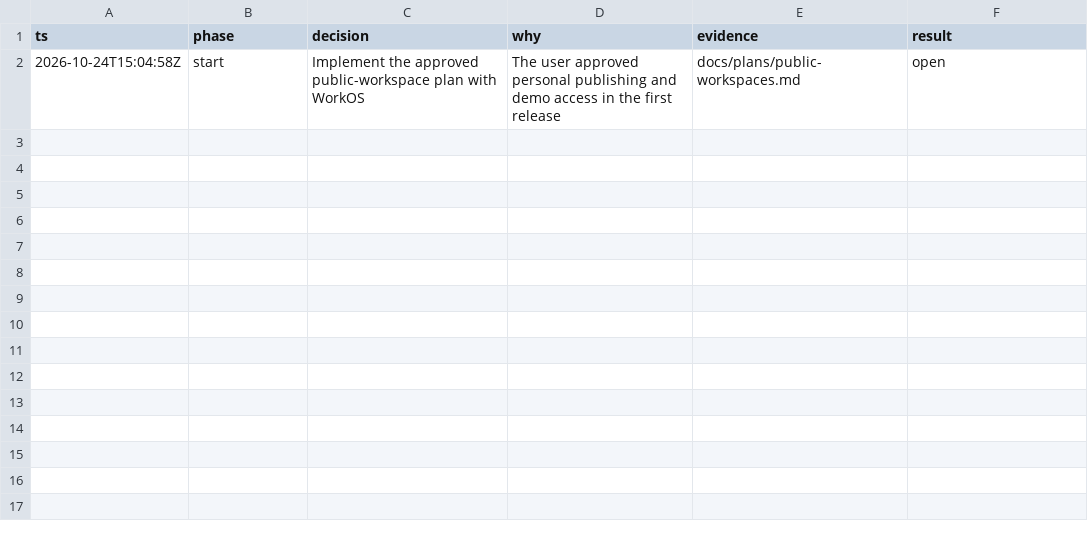
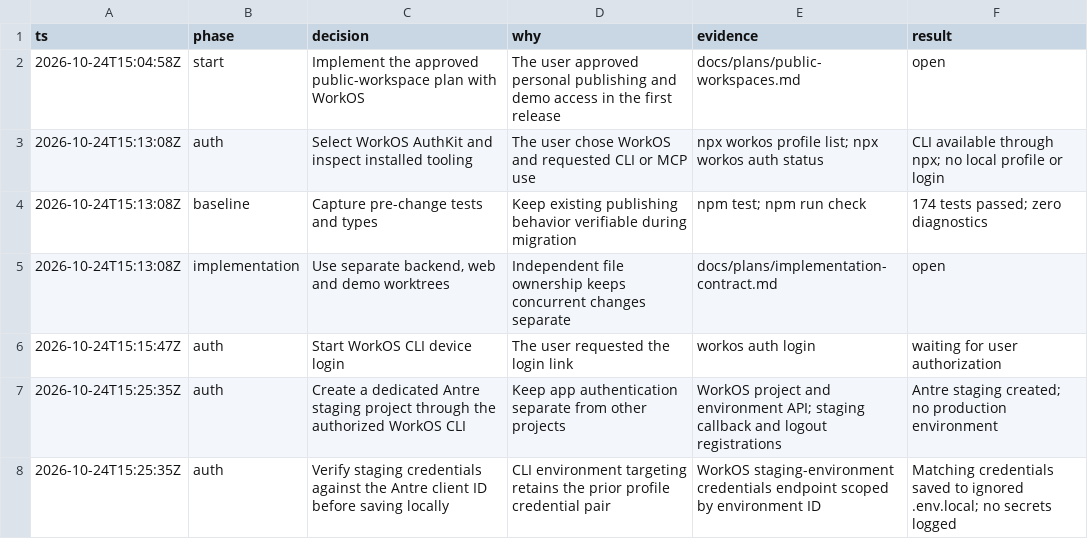
Before and after one commit to Mona-kecil/antre, a TSV file: .audit/public-workspaces.tsv, drawn as a sheet.

Commit message:
docs: record WorkOS staging setup and server configuration

```diff
--- a/.audit/public-workspaces.tsv
+++ b/.audit/public-workspaces.tsv
@@ -2 +2,7 @@ ts	phase	decision	why	evidence	result
 2026-10-24T15:04:58Z	start	Implement the approved public-workspace plan with WorkOS	The user approved personal publishing and demo access in the first release	docs/plans/public-workspaces.md	open
+2026-10-24T15:13:08Z	auth	Select WorkOS AuthKit and inspect installed tooling	The user chose WorkOS and requested CLI or MCP use	npx workos profile list; npx workos auth status	CLI available through npx; no local profile or login
+2026-10-24T15:13:08Z	baseline	Capture pre-change tests and types	Keep existing publishing behavior verifiable during migration	npm test; npm run check	174 tests passed; zero diagnostics
+2026-10-24T15:13:08Z	implementation	Use separate backend, web and demo worktrees	Independent file ownership keeps concurrent changes separate	docs/plans/implementation-contract.md	open
+2026-10-24T15:15:47Z	auth	Start WorkOS CLI device login	The user requested the login link	workos auth login	waiting for user authorization
+2026-10-24T15:25:35Z	auth	Create a dedicated Antre staging project through the authorized WorkOS CLI	Keep app authentication separate from other projects	WorkOS project and environment API; staging callback and logout registrations	Antre staging created; no production environment
+2026-10-24T15:25:35Z	auth	Verify staging credentials against the Antre client ID before saving locally	CLI environment targeting retains the prior profile credential pair	WorkOS staging-environment credentials endpoint scoped by environment ID	Matching credentials saved to ignored .env.local; no secrets logged
```
Also changed, not shown: 1 other file.
